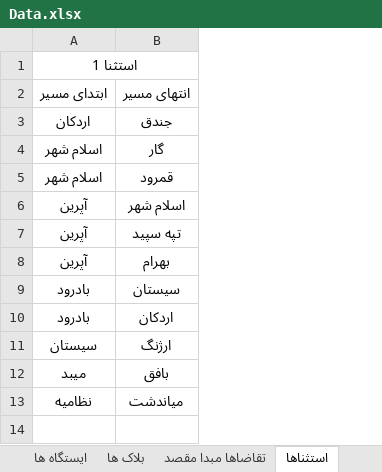
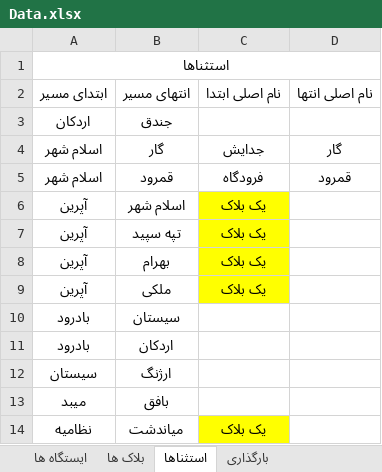
Before and after one commit to mehdimonemi/GB, an Excel workbook: Gabari/Data.xlsx, sheet استثناها, drawn as a sheet; values as stored, in another font and other column widths than the file's, no borders; the diff names each change by its address in the sheet, - before the commit and + after, or states it on an @@ line.

```diff
--- a/Gabari/Data.xlsx (sheet استثناها)
+++ b/Gabari/Data.xlsx (sheet استثناها)
-sheet tab: تقاضاها مبدا مقصد
+column C, rows 2-8: نام اصلی ابتدا |  | جدایش | فرودگاه | یک بلاک | یک بلاک | یک بلاک; row 14: یک بلاک
+column D, rows 2-5: نام اصلی انتها |  | گار | قمرود
-A1: استثنا 1
+A1: استثناها
+row 9: آپرین | ملکی | یک بلاک
```
Also changed, not shown: sheet بارگذاری, Data.xlsx, gabari.xlsx, 9 other files.
